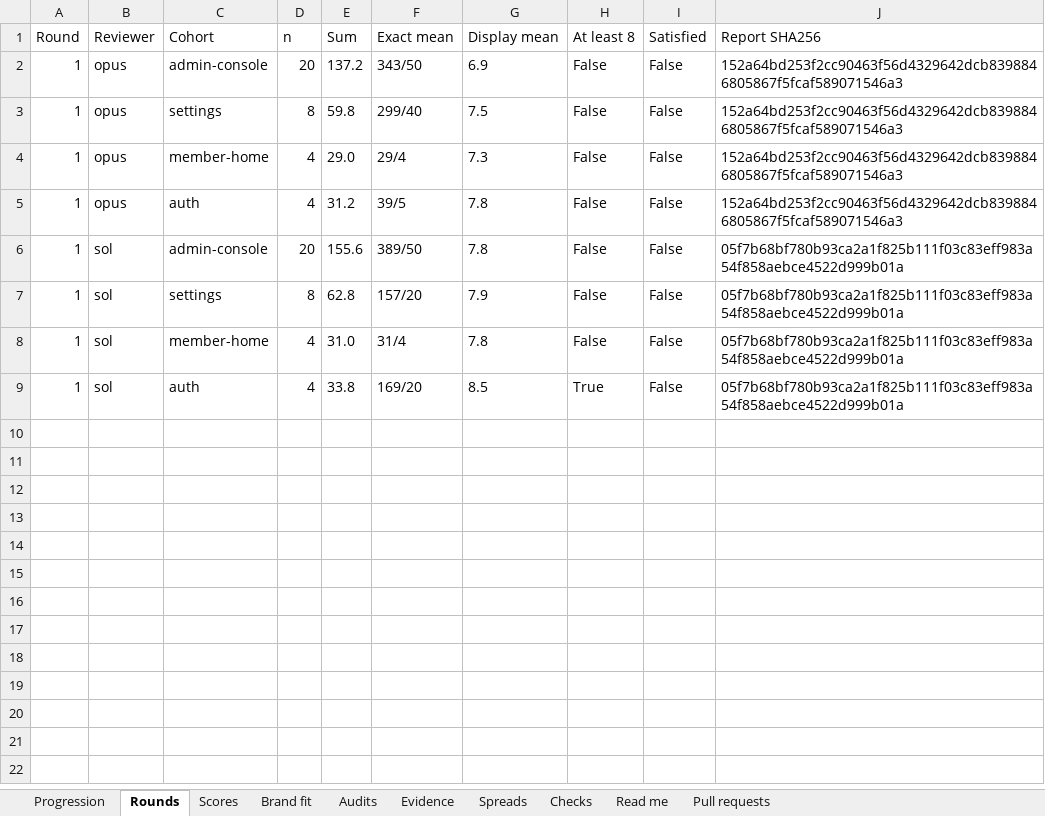
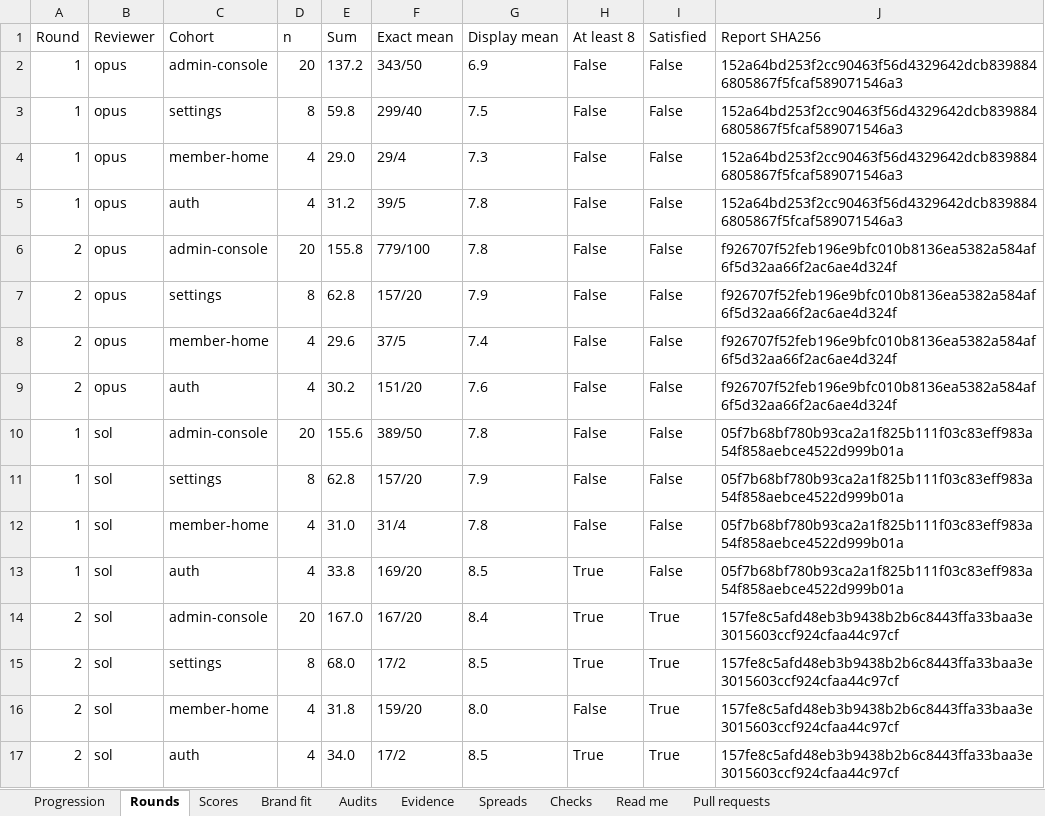
Before and after one commit to Busnes-app/KyIdentity-server, an Excel workbook: docs/ui-identity-eight/KyIdentity-Council.xlsx, sheet Rounds, drawn as a sheet; values as stored, in another font and other column widths than the file's, no borders; the diff names each change by its address in the sheet, - before the commit and + after, or states it on an @@ line.

Commit message:
record identity accepted council progression
Preserve both independent round-two reports and audit their score spreads. Accept the combined 8.0 progression result under the owner rule and retain phone refinements as follow-up findings.

```diff
--- a/docs/ui-identity-eight/KyIdentity-Council.xlsx (sheet Rounds)
+++ b/docs/ui-identity-eight/KyIdentity-Council.xlsx (sheet Rounds)
+row 6: 2 | opus | admin-console | 20 | 155.8 | 779/100 | 7.8 | False | False | f926707f52feb196e9bfc010b8136ea5382a584af6f5d32aa66f2ac6ae4d324f
+row 7: 2 | opus | settings | 8 | 62.8 | 157/20 | 7.9 | False | False | f926707f52feb196e9bfc010b8136ea5382a584af6f5d32aa66f2ac6ae4d324f
+row 8: 2 | opus | member-home | 4 | 29.6 | 37/5 | 7.4 | False | False | f926707f52feb196e9bfc010b8136ea5382a584af6f5d32aa66f2ac6ae4d324f
+row 9: 2 | opus | auth | 4 | 30.2 | 151/20 | 7.6 | False | False | f926707f52feb196e9bfc010b8136ea5382a584af6f5d32aa66f2ac6ae4d324f
+row 14: 2 | sol | admin-console | 20 | 167.0 | 167/20 | 8.4 | True | True | 157fe8c5afd48eb3b9438b2b6c8443ffa33baa3e3015603ccf924cfaa44c97cf
+row 15: 2 | sol | settings | 8 | 68.0 | 17/2 | 8.5 | True | True | 157fe8c5afd48eb3b9438b2b6c8443ffa33baa3e3015603ccf924cfaa44c97cf
+row 16: 2 | sol | member-home | 4 | 31.8 | 159/20 | 8.0 | False | True | 157fe8c5afd48eb3b9438b2b6c8443ffa33baa3e3015603ccf924cfaa44c97cf
+row 17: 2 | sol | auth | 4 | 34.0 | 17/2 | 8.5 | True | True | 157fe8c5afd48eb3b9438b2b6c8443ffa33baa3e3015603ccf924cfaa44c97cf
```
Also changed, not shown: sheet Spreads, sheet Scores, sheet Brand fit, sheet Evidence, sheet Checks, sheet Progression, 2 more sheets, 13 other files.
